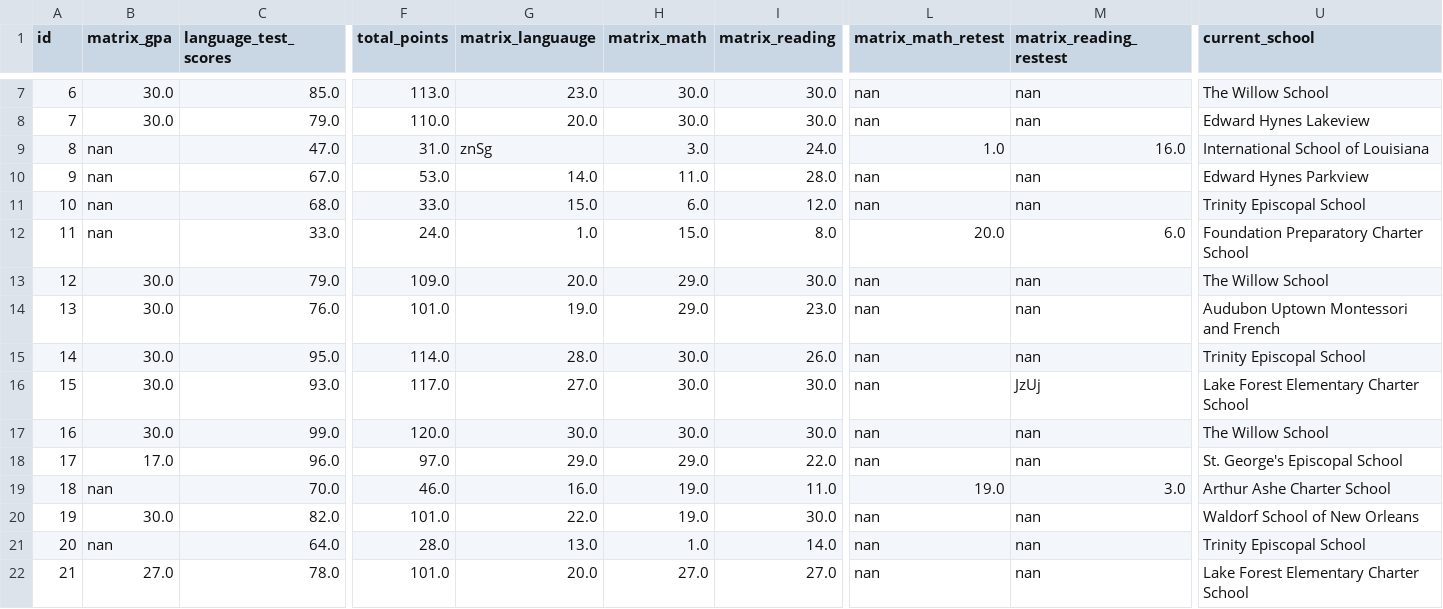
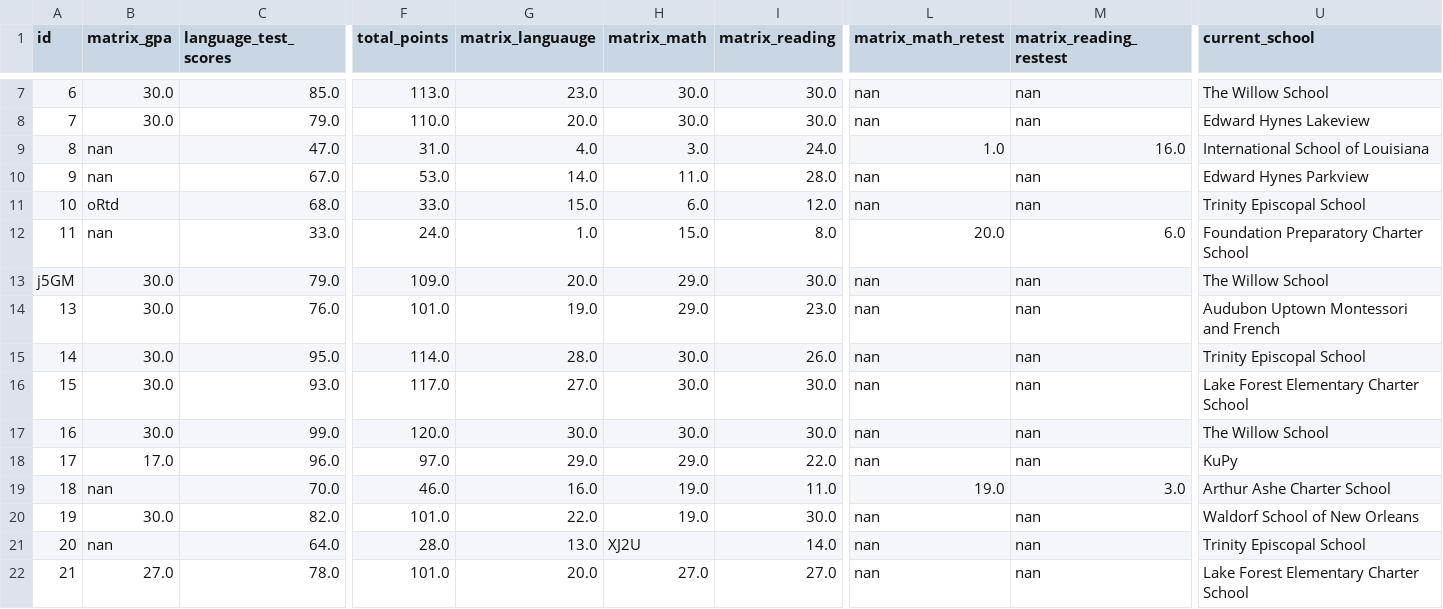
Before and after one commit to rss5799/Admissions-Management-System, a CSV file: new_data_file.csv, drawn as a sheet; only a part is shown, gaps mark what is left out; the diff covers the shown part only; the diff names each change by its address in the sheet, - before the commit and + after, or states it on an @@ line.

```diff
--- a/new_data_file.csv
+++ b/new_data_file.csv
-G9 (matrix_languauge): znSg
+G9 (matrix_languauge): 4.0
-B11 (matrix_gpa): nan
+B11 (matrix_gpa): oRtd
-A13 (id): 12
+A13 (id): j5GM
-M16 (matrix_reading_restest): JzUj
+M16 (matrix_reading_restest): nan
-U18 (current_school): St. George's Episcopal School
+U18 (current_school): KuPy
-H21 (matrix_math): 1.0
+H21 (matrix_math): XJ2U
```
Also changed, not shown: 194 edited cells elsewhere in this file, 1 other file.
